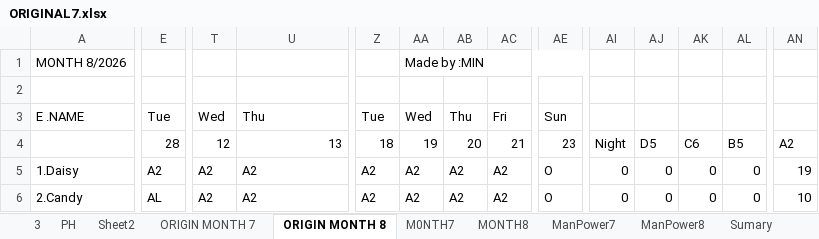
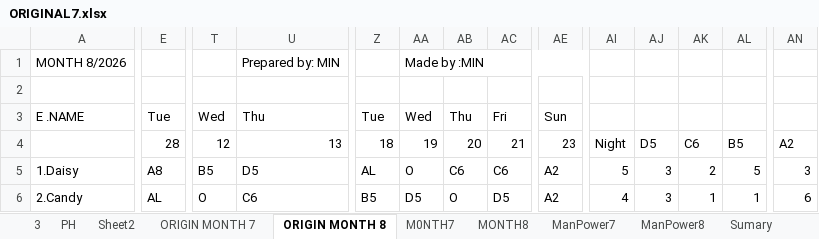
Before and after one commit to Chats-club/roter-ga, an Excel workbook: uploads/ORIGINAL7.xlsx, sheet ORIGIN MONTH 8, drawn as a sheet; only a part is shown, gaps mark what is left out; values as stored, in another font and other column widths than the file's, no cell formats; charts and pictures and conditional formats not drawn; the diff covers the shown part only; the diff names each change by its address in the sheet, - before the commit and + after, or states it on an @@ line.

```diff
--- a/uploads/ORIGINAL7.xlsx (sheet ORIGIN MONTH 8)
+++ b/uploads/ORIGINAL7.xlsx (sheet ORIGIN MONTH 8)
-U1: (empty)
+U1: Prepared by: MIN
-E5: A2
+E5: A8
-T5: A2
+T5: B5
-U5: A2
+U5: D5
-Z5: A2
+Z5: AL
-AA5: A2
+AA5: O
-AB5: A2
+AB5: C6
-AC5: A2
+AC5: C6
-AE5:AE6: O
+AE5:AE6: A2
-AI5: 0
+AI5: 5
-AJ5:AJ6: 0
+AJ5:AJ6: 3
-AK5: 0
+AK5: 2
-AL5: 0
+AL5: 5
-AN5: 19
+AN5: 3
-T6: A2
+T6: O
-U6: A2
+U6: C6
-Z6: A2
+Z6: B5
-AA6: A2
+AA6: D5
-AB6: A2
+AB6: O
-AC6: A2
+AC6: D5
-AI6: 0
+AI6: 4
-AK6: 0
+AK6: 1
-AL6: 0
+AL6: 1
-AN6: 10
+AN6: 6
```
Also changed, not shown: 7 added rows, 7 removed rows and 859 edited cells elsewhere in this sheet, sheet MONTH8, sheet ManPower8, sheet ORIGIN MONTH 7, sheet Month7, sheet M0NTH7, cell formats, formulas that keep their value, 1 other file.
